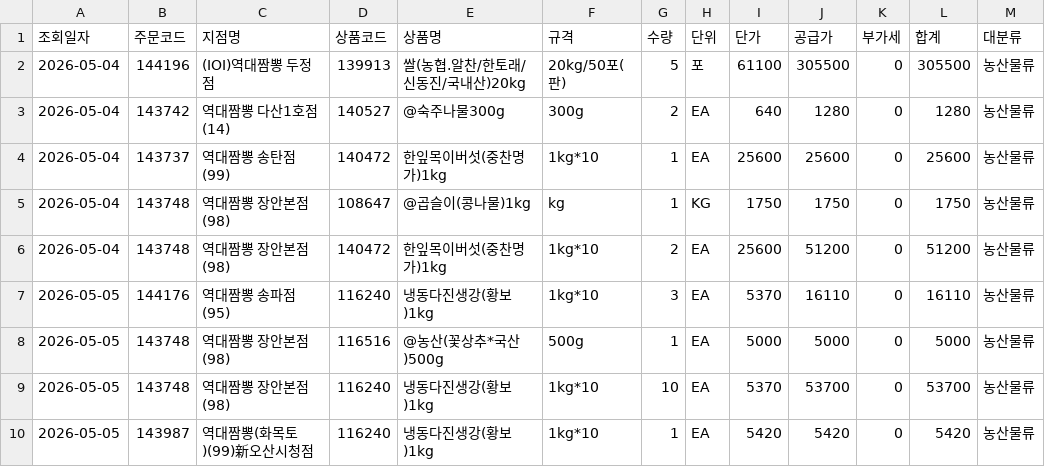
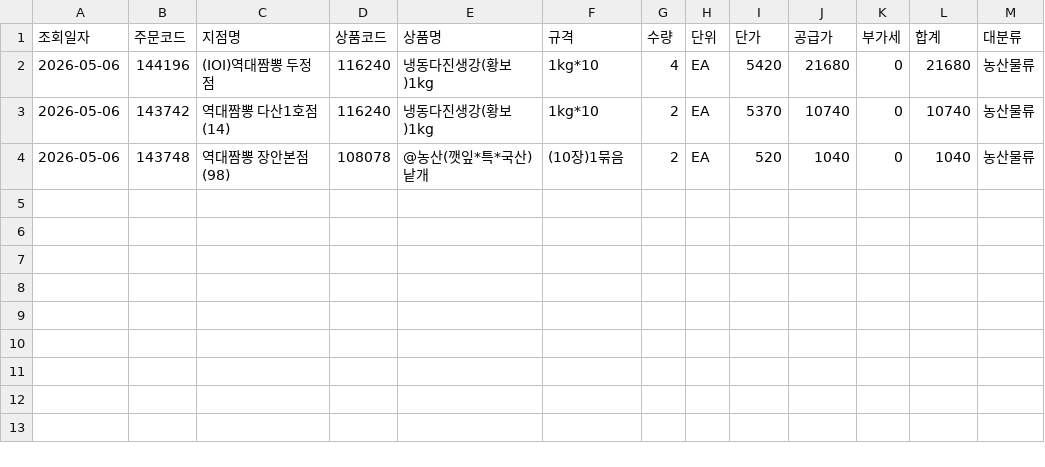
Before and after one commit to dampd21/Sajodaerim, a CSV file: output/by_category/농산물류.csv, drawn as a sheet.

```diff
--- a/output/by_category/농산물류.csv
+++ b/output/by_category/농산물류.csv
@@ -1,10 +1,4 @@
 조회일자,주문코드,지점명,상품코드,상품명,규격,수량,단위,단가,공급가,부가세,합계,대분류
-2026-05-04,144196,(IOI)역대짬뽕 두정점,139913,쌀(농협.알찬/한토래/신동진/국내산)20kg,20kg/50포(판),5,포,61100,305500,0,305500,농산물류
-2026-05-04,143742,역대짬뽕 다산1호점(14),140527,@숙주나물300g,300g,2,EA,640,1280,0,1280,농산물류
-2026-05-04,143737,역대짬뽕 송탄점(99),140472,한잎목이버섯(중찬명가)1kg,1kg*10,1,EA,25600,25600,0,25600,농산물류
-2026-05-04,143748,역대짬뽕 장안본점(98),108647,@곱슬이(콩나물)1kg,kg,1,KG,1750,1750,0,1750,농산물류
-2026-05-04,143748,역대짬뽕 장안본점(98),140472,한잎목이버섯(중찬명가)1kg,1kg*10,2,EA,25600,51200,0,51200,농산물류
-2026-05-05,144176,역대짬뽕 송파점(95),116240,냉동다진생강(황보)1kg,1kg*10,3,EA,5370,16110,0,16110,농산물류
-2026-05-05,143748,역대짬뽕 장안본점(98),116516,@농산(꽃상추*국산)500g,500g,1,EA,5000,5000,0,5000,농산물류
-2026-05-05,143748,역대짬뽕 장안본점(98),116240,냉동다진생강(황보)1kg,1kg*10,10,EA,5370,53700,0,53700,농산물류
-2026-05-05,143987,역대짬뽕(화목토)(99)新오산시청점,116240,냉동다진생강(황보)1kg,1kg*10,1,EA,5420,5420,0,5420,농산물류
+2026-05-06,144196,(IOI)역대짬뽕 두정점,116240,냉동다진생강(황보)1kg,1kg*10,4,EA,5420,21680,0,21680,농산물류
+2026-05-06,143742,역대짬뽕 다산1호점(14),116240,냉동다진생강(황보)1kg,1kg*10,2,EA,5370,10740,0,10740,농산물류
+2026-05-06,143748,역대짬뽕 장안본점(98),108078,@농산(깻잎*특*국산)낱개,(10장)1묶음,2,EA,520,1040,0,1040,농산물류
```
Also changed, not shown: output/by_category/수산물류.csv, output/by_category/축산물류.csv, 11 other files.
